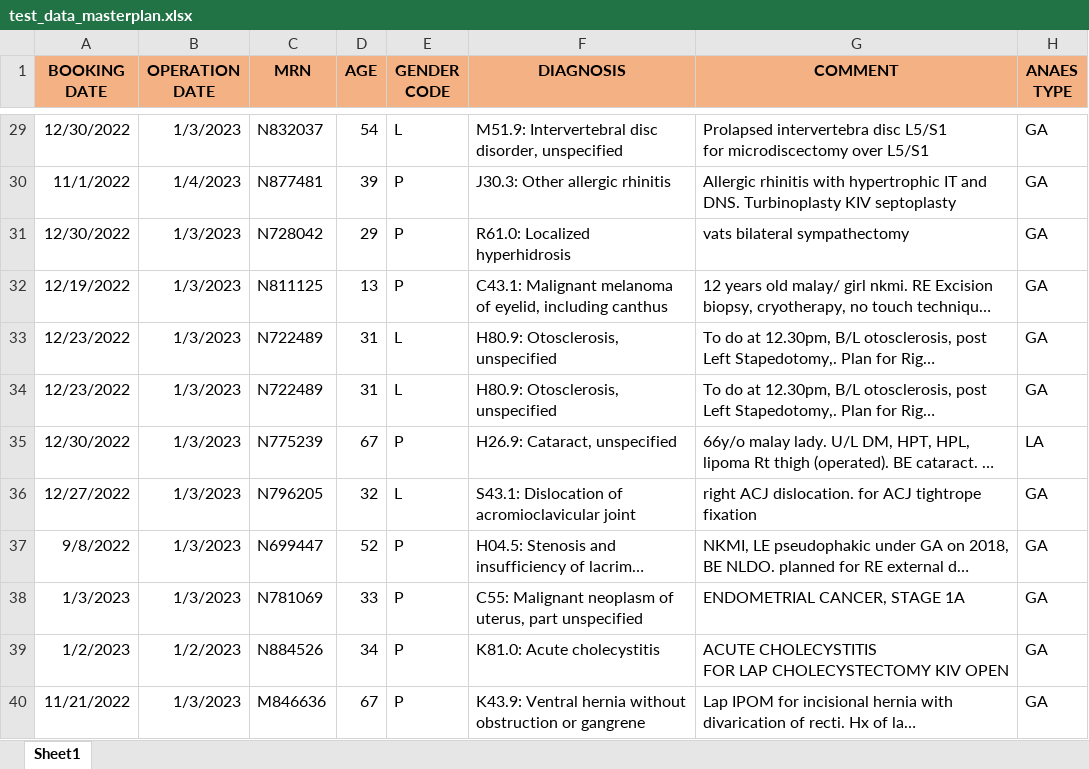
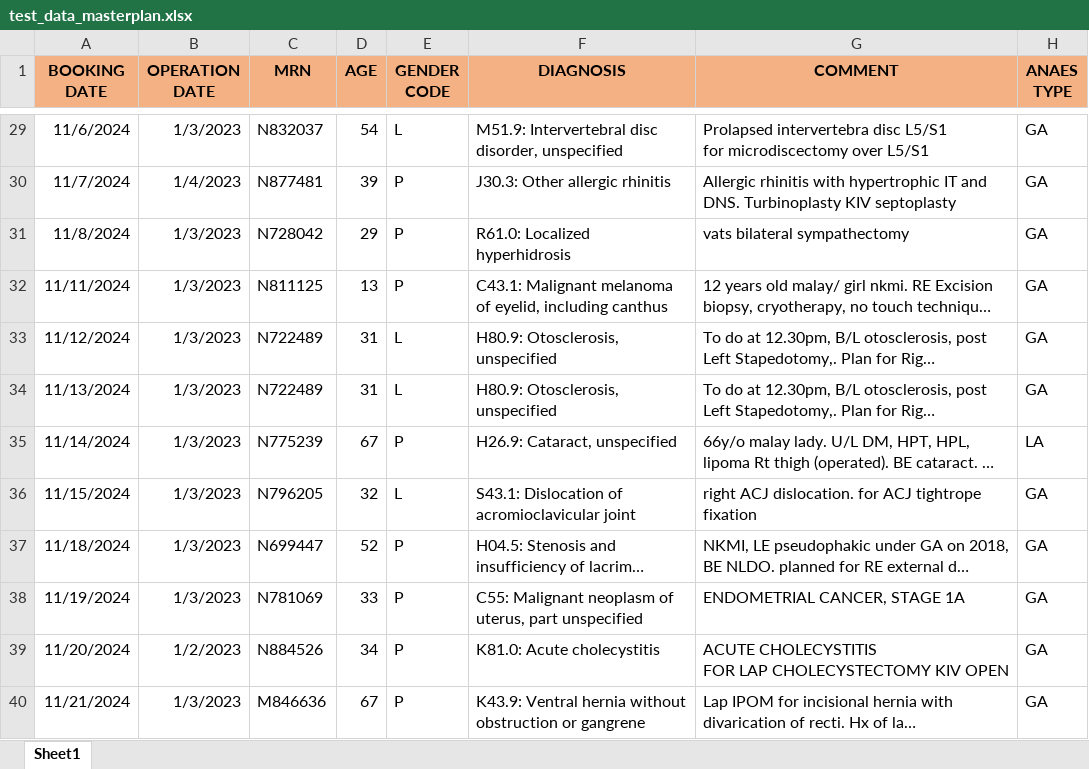
Before and after one commit to rizfanradya/backend_surgery_fastapi, an Excel workbook: data/test_data_masterplan.xlsx, sheet Sheet1, drawn as a sheet; only a part is shown, gaps mark what is left out; long unchanged cells end in …; values as stored, in another font and other column widths than the file's, no borders; the diff covers the shown part only; the diff names each change by its address in the sheet, - before the commit and + after, or states it on an @@ line.

```diff
--- a/data/test_data_masterplan.xlsx (sheet Sheet1)
+++ b/data/test_data_masterplan.xlsx (sheet Sheet1)
-A29 (BOOKING DATE): 12/30/2022
+A29 (BOOKING DATE): 11/6/2024
-A30 (BOOKING DATE): 11/1/2022
+A30 (BOOKING DATE): 11/7/2024
-A31 (BOOKING DATE): 12/30/2022
+A31 (BOOKING DATE): 11/8/2024
-A32 (BOOKING DATE): 12/19/2022
+A32 (BOOKING DATE): 11/11/2024
-A33 (BOOKING DATE): 12/23/2022
+A33 (BOOKING DATE): 11/12/2024
-A34 (BOOKING DATE): 12/23/2022
+A34 (BOOKING DATE): 11/13/2024
-A35 (BOOKING DATE): 12/30/2022
+A35 (BOOKING DATE): 11/14/2024
-A36 (BOOKING DATE): 12/27/2022
+A36 (BOOKING DATE): 11/15/2024
-A37 (BOOKING DATE): 9/8/2022
+A37 (BOOKING DATE): 11/18/2024
-A38 (BOOKING DATE): 1/3/2023
+A38 (BOOKING DATE): 11/19/2024
-A39 (BOOKING DATE): 1/2/2023
+A39 (BOOKING DATE): 11/20/2024
-A40 (BOOKING DATE): 11/21/2022
+A40 (BOOKING DATE): 11/21/2024
```
Also changed, not shown: 1 added row and 37 edited cells elsewhere in this sheet.
